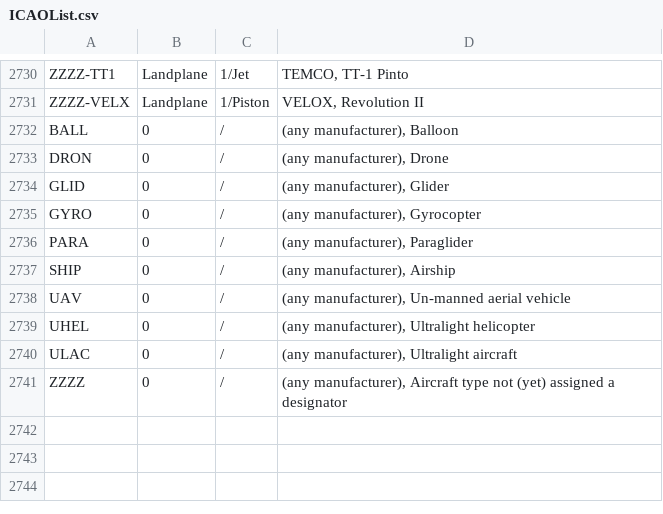
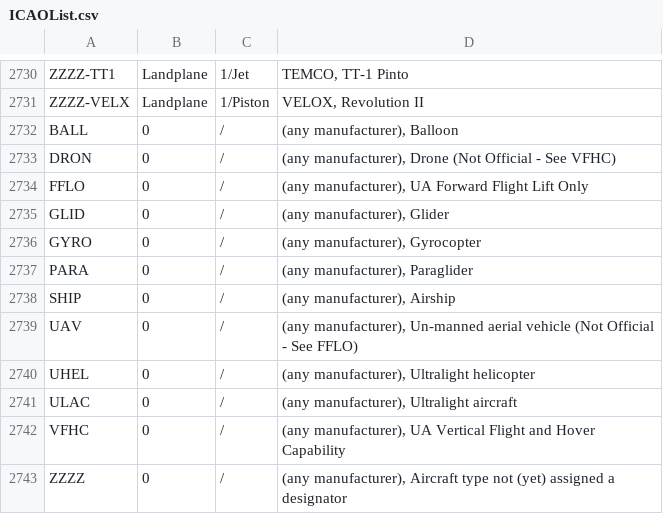
Before and after one commit to rikgale/ICAOList, a CSV file: ICAOList.csv, drawn as a sheet; only a part is shown, gaps mark what is left out.

Commit message:
Update ICAOList.csv
FFLO and VFHC added
https://www.icao.int/publications/DOC8643/Pages/SpecialDesignators.aspx

```diff
--- a/ICAOList.csv
+++ b/ICAOList.csv
@@ -2732,3 +2732,4 @@ ZZZZ-VELX,Landplane,1/Piston,"VELOX, Revolution II"
 BALL,0,/,"(any manufacturer), Balloon"
-DRON,0,/,"(any manufacturer), Drone"
+DRON,0,/,"(any manufacturer), Drone (Not Official - See VFHC)"
+FFLO,0,/,"(any manufacturer), UA Forward Flight Lift Only"
 GLID,0,/,"(any manufacturer), Glider"
@@ -2737,5 +2738,6 @@ PARA,0,/,"(any manufacturer), Paraglider"
 SHIP,0,/,"(any manufacturer), Airship"
-UAV,0,/,"(any manufacturer), Un-manned aerial vehicle"
+UAV,0,/,"(any manufacturer), Un-manned aerial vehicle (Not Official - See FFLO)"
 UHEL,0,/,"(any manufacturer), Ultralight helicopter"
 ULAC,0,/,"(any manufacturer), Ultralight aircraft"
+VFHC,0,/,"(any manufacturer), UA Vertical Flight and Hover Capability"
 ZZZZ,0,/,"(any manufacturer), Aircraft type not (yet) assigned a designator"
```
